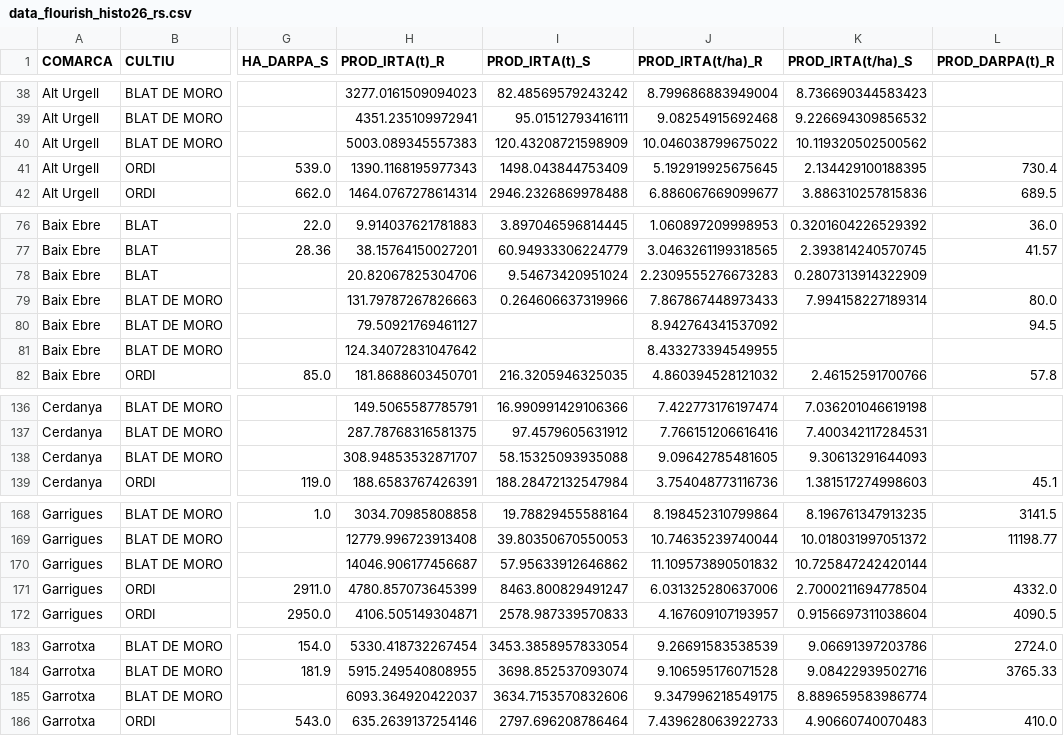
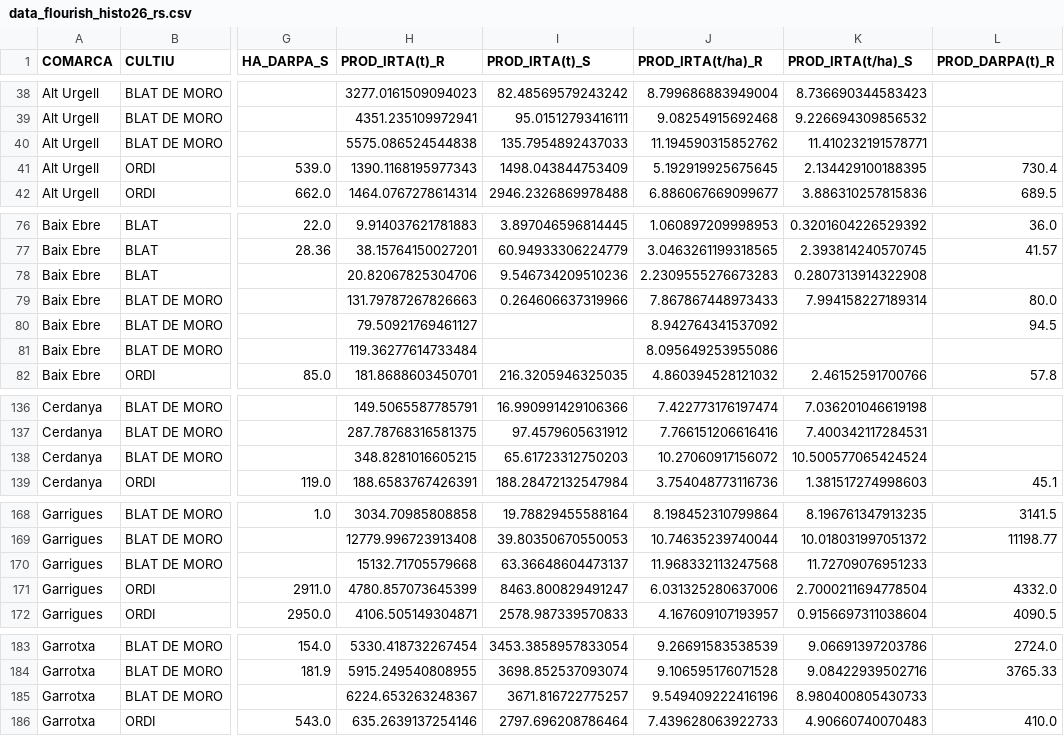
Before and after one commit to magipamies/Produccions, a CSV file: data_flourish_histo26_rs.csv, drawn as a sheet; only a part is shown, gaps mark what is left out; the diff covers the shown part only; the diff names each change by its address in the sheet, - before the commit and + after, or states it on an @@ line.

```diff
--- a/data_flourish_histo26_rs.csv
+++ b/data_flourish_histo26_rs.csv
-H40 (PROD_IRTA(t)_R): 5003.089345557383
+H40 (PROD_IRTA(t)_R): 5575.086524544838
-I40 (PROD_IRTA(t)_S): 120.43208721598909
+I40 (PROD_IRTA(t)_S): 135.7954892437033
-J40 (PROD_IRTA(t/ha)_R): 10.046038799675022
+J40 (PROD_IRTA(t/ha)_R): 11.194590315852762
-K40 (PROD_IRTA(t/ha)_S): 10.119320502500562
+K40 (PROD_IRTA(t/ha)_S): 11.410232191578771
-I78 (PROD_IRTA(t)_S): 9.54673420951024
+I78 (PROD_IRTA(t)_S): 9.546734209510236
-K78 (PROD_IRTA(t/ha)_S): 0.2807313914322909
+K78 (PROD_IRTA(t/ha)_S): 0.2807313914322908
-H81 (PROD_IRTA(t)_R): 124.34072831047642
+H81 (PROD_IRTA(t)_R): 119.36277614733484
-J81 (PROD_IRTA(t/ha)_R): 8.433273394549955
+J81 (PROD_IRTA(t/ha)_R): 8.095649253955086
-H138 (PROD_IRTA(t)_R): 308.94853532871707
+H138 (PROD_IRTA(t)_R): 348.8281016605215
-I138 (PROD_IRTA(t)_S): 58.15325093935088
+I138 (PROD_IRTA(t)_S): 65.61723312750203
-J138 (PROD_IRTA(t/ha)_R): 9.09642785481605
+J138 (PROD_IRTA(t/ha)_R): 10.27060917156072
-K138 (PROD_IRTA(t/ha)_S): 9.30613291644093
+K138 (PROD_IRTA(t/ha)_S): 10.500577065424524
-H170 (PROD_IRTA(t)_R): 14046.906177456687
+H170 (PROD_IRTA(t)_R): 15132.71705579668
-I170 (PROD_IRTA(t)_S): 57.95633912646862
+I170 (PROD_IRTA(t)_S): 63.36648604473137
-J170 (PROD_IRTA(t/ha)_R): 11.109573890501832
+J170 (PROD_IRTA(t/ha)_R): 11.968332113247568
-K170 (PROD_IRTA(t/ha)_S): 10.725847242420144
+K170 (PROD_IRTA(t/ha)_S): 11.72709076951233
-H185 (PROD_IRTA(t)_R): 6093.364920422037
+H185 (PROD_IRTA(t)_R): 6224.653263248367
-I185 (PROD_IRTA(t)_S): 3634.7153570832606
+I185 (PROD_IRTA(t)_S): 3671.816722775257
-J185 (PROD_IRTA(t/ha)_R): 9.347996218549175
+J185 (PROD_IRTA(t/ha)_R): 9.549409222416196
-K185 (PROD_IRTA(t/ha)_S): 8.889659583986774
+K185 (PROD_IRTA(t/ha)_S): 8.980400805430733
```
Also changed, not shown: 75 edited cells elsewhere in this file, data_flourish_evolprod_rs.csv, data_flourish_muni_histo26_rs.csv.
